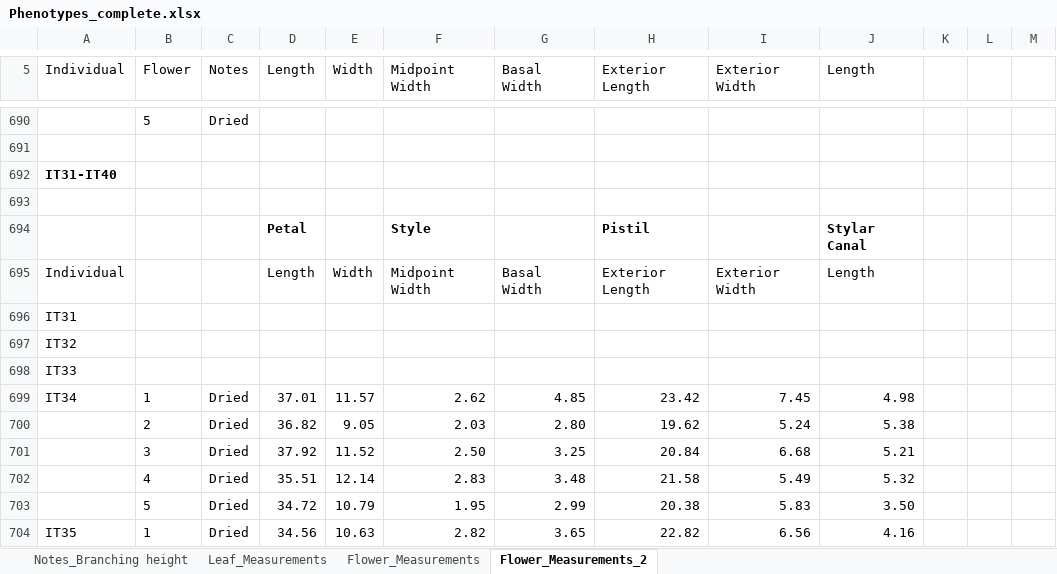
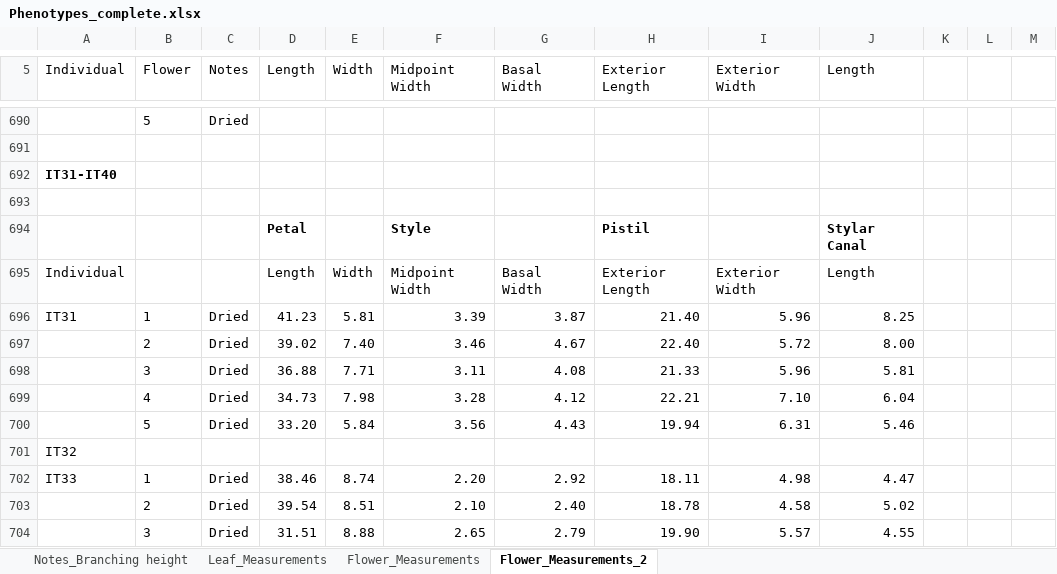
Before and after one commit to lvann/JoshuaTreeMorphology, an Excel workbook: Phenotypes_complete.xlsx, sheet Flower_Measurements_2, drawn as a sheet; only a part is shown, gaps mark what is left out; the shorter side is filled out with more unchanged rows; values as stored, in another font and other column widths than the file's, no borders; the diff covers the shown part only; the diff names each change by its address in the sheet, - before the commit and + after, or states it on an @@ line.

Commit message:
Additional individuals
IT, ET

```diff
--- a/Phenotypes_complete.xlsx (sheet Flower_Measurements_2)
+++ b/Phenotypes_complete.xlsx (sheet Flower_Measurements_2)
-B696 (Flower): (empty)
+B696 (Flower): 1
-C696:C698 (Notes): (empty)
+C696:C698 (Notes): Dried
-D696 (Length): (empty)
+D696 (Length): 41.23
-E696 (Width): (empty)
+E696 (Width): 5.81
-F696 (Midpoint Width): (empty)
+F696 (Midpoint Width): 3.39
-G696 (Basal Width): (empty)
+G696 (Basal Width): 3.87
-H696 (Exterior Length): (empty)
+H696 (Exterior Length): 21.40
-I696 (Exterior Width): (empty)
+I696 (Exterior Width): 5.96
-J696 (Length): (empty)
+J696 (Length): 8.25
@@ column A (Individual) renumbered between rows 697 and 698 @@
-B697 (Flower): (empty)
+B697 (Flower): 2
-D697 (Length): (empty)
+D697 (Length): 39.02
-E697 (Width): (empty)
+E697 (Width): 7.40
-F697 (Midpoint Width): (empty)
+F697 (Midpoint Width): 3.46
-G697 (Basal Width): (empty)
+G697 (Basal Width): 4.67
-H697 (Exterior Length): (empty)
+H697 (Exterior Length): 22.40
-I697 (Exterior Width): (empty)
+I697 (Exterior Width): 5.72
-J697 (Length): (empty)
+J697 (Length): 8.00
-B698 (Flower): (empty)
+B698 (Flower): 3
-D698 (Length): (empty)
+D698 (Length): 36.88
-E698 (Width): (empty)
+E698 (Width): 7.71
-F698 (Midpoint Width): (empty)
+F698 (Midpoint Width): 3.11
-G698 (Basal Width): (empty)
+G698 (Basal Width): 4.08
-H698 (Exterior Length): (empty)
+H698 (Exterior Length): 21.33
-I698 (Exterior Width): (empty)
+I698 (Exterior Width): 5.96
-J698 (Length): (empty)
+J698 (Length): 5.81
+row 699:  | 4 | Dried | 34.73 | 7.98 | 3.28 | 4.12 | 22.21 | 7.10 | 6.04
+row 700:  | 5 | Dried | 33.20 | 5.84 | 3.56 | 4.43 | 19.94 | 6.31 | 5.46
+row 701: IT32
+row 702: IT33 | 1 | Dried | 38.46 | 8.74 | 2.20 | 2.92 | 18.11 | 4.98 | 4.47
+row 703:  | 2 | Dried | 39.54 | 8.51 | 2.10 | 2.40 | 18.78 | 4.58 | 5.02
+row 704:  | 3 | Dried | 31.51 | 8.88 | 2.65 | 2.79 | 19.90 | 5.57 | 4.55
```
Also changed, not shown: 21 added rows and 54 edited cells elsewhere in this sheet.
